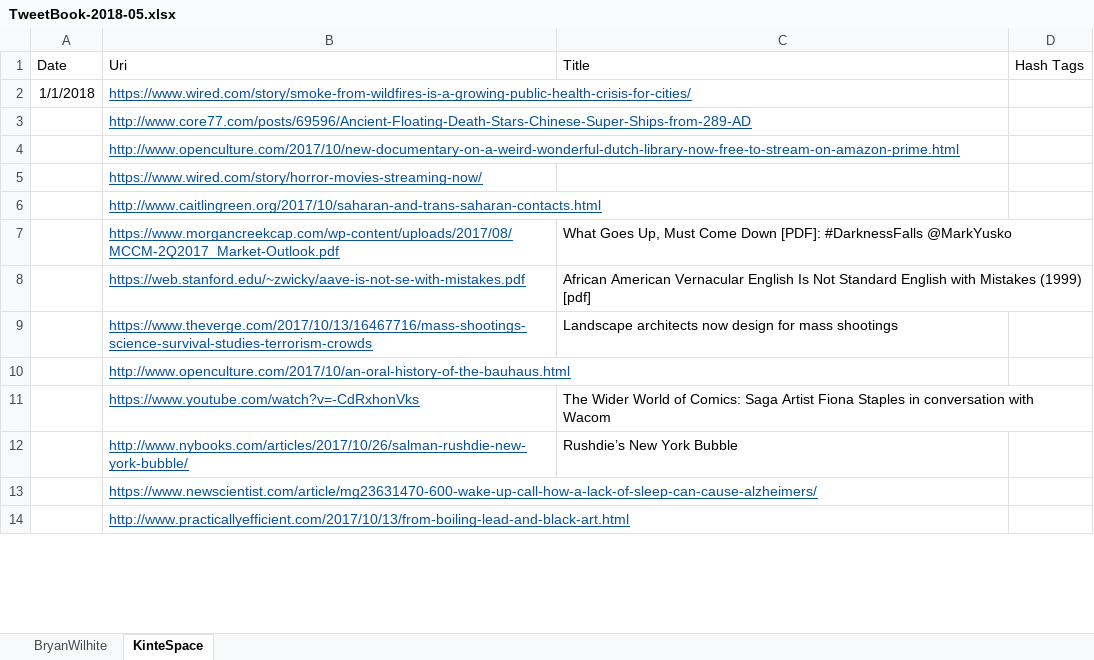
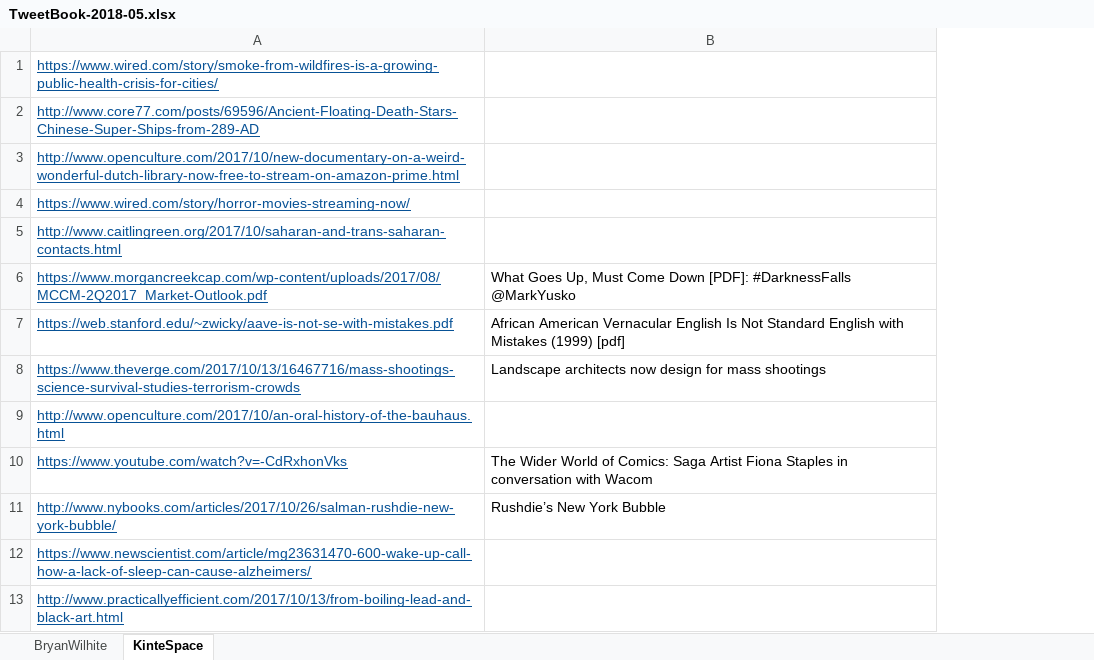
Before and after one commit to BryanWilhite/Songhay.Social, an Excel workbook: Songhay.Social.Shell.Tests/TweetBooks/TweetBook-2018-05.xlsx, sheet KinteSpace, drawn as a sheet; only a part is shown; values as stored, in another font and other column widths than the file's, no borders; removed rows and columns are numbered as before the commit, all else as after; the diff names each change by its address in the sheet, - before the commit and + after, or states it on an @@ line.

Commit message:
:microscope: `IExcelDataReader.Name` identifies the current worksheet, #7

```diff
--- a/Songhay.Social.Shell.Tests/TweetBooks/TweetBook-2018-05.xlsx (sheet KinteSpace)
+++ b/Songhay.Social.Shell.Tests/TweetBooks/TweetBook-2018-05.xlsx (sheet KinteSpace)
-column A, row 2: 1/1/2018
-column D, empty
-row 1: Date | Uri | Title | Hash Tags
```
Also changed, not shown: sheet BryanWilhite, Songhay.Social.Shell.Tests/TweetBooks/TweetBook-2019-05.xlsx, 1 other file.
